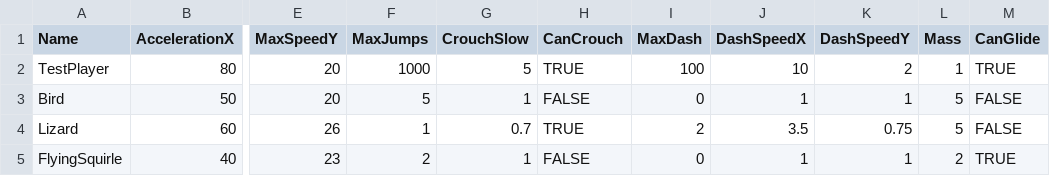
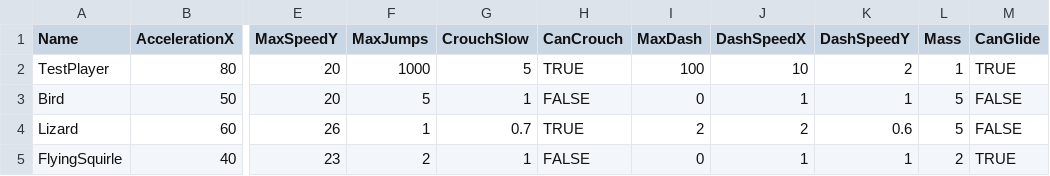
Before and after one commit to werignac/Environmental-Shenanigans, a CSV file: Data/PlayerData.csv, drawn as a sheet; only a part is shown, gaps mark what is left out; the diff names each change by its address in the sheet, - before the commit and + after, or states it on an @@ line.

```diff
--- a/Data/PlayerData.csv
+++ b/Data/PlayerData.csv
-J4 (DashSpeedX): 3.5
+J4 (DashSpeedX): 2
-K4 (DashSpeedY): 0.75
+K4 (DashSpeedY): 0.6
```
Also changed, not shown: 2 other files.
